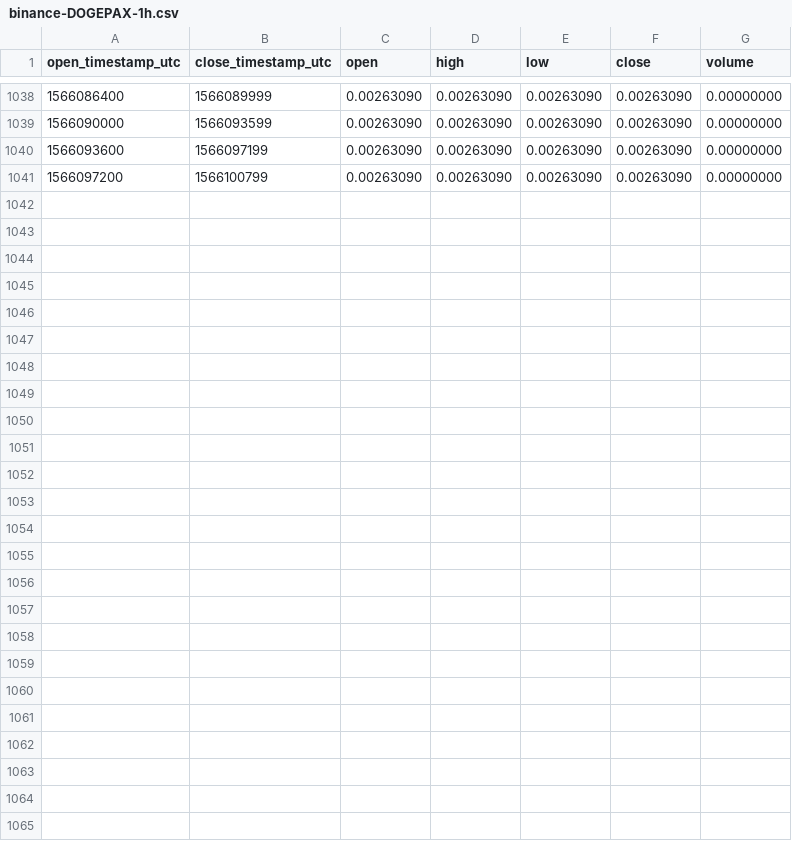
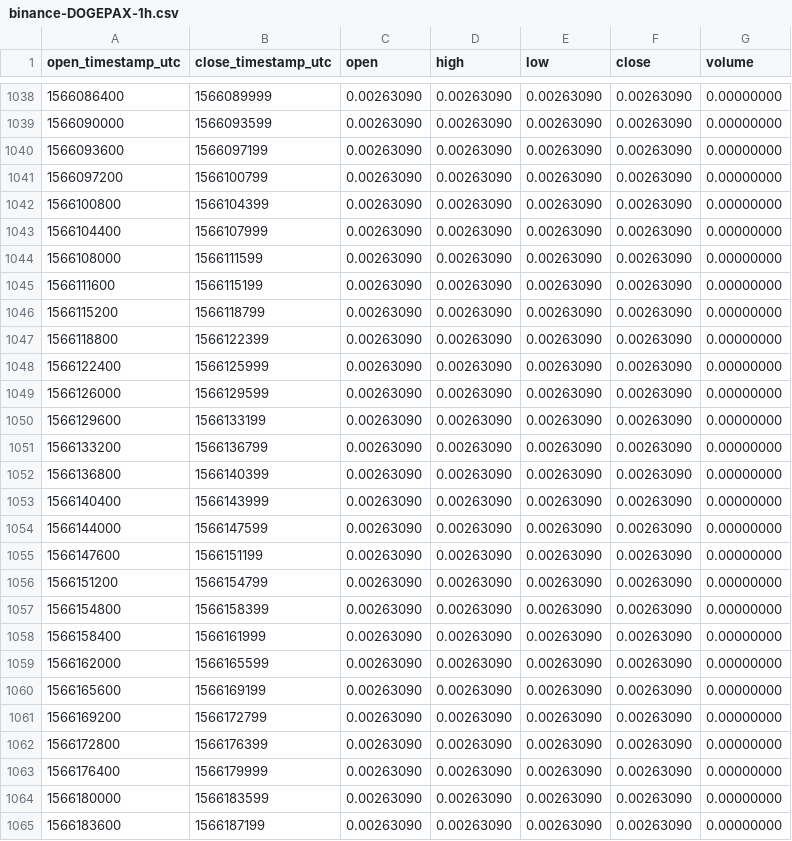
Before and after one commit to cryptobigbro/binance-DOGEPAX, a CSV file: binance-DOGEPAX-1h.csv, drawn as a sheet; only a part is shown, gaps mark what is left out; the diff names each change by its address in the sheet, - before the commit and + after, or states it on an @@ line.

Commit message:
Update OHLCV data.

```diff
--- a/binance-DOGEPAX-1h.csv
+++ b/binance-DOGEPAX-1h.csv
+row 1042: 1566100800 | 1566104399 | 0.00263090 | 0.00263090 | 0.00263090 | 0.00263090 | 0.00000000
+row 1043: 1566104400 | 1566107999 | 0.00263090 | 0.00263090 | 0.00263090 | 0.00263090 | 0.00000000
+row 1044: 1566108000 | 1566111599 | 0.00263090 | 0.00263090 | 0.00263090 | 0.00263090 | 0.00000000
+row 1045: 1566111600 | 1566115199 | 0.00263090 | 0.00263090 | 0.00263090 | 0.00263090 | 0.00000000
+row 1046: 1566115200 | 1566118799 | 0.00263090 | 0.00263090 | 0.00263090 | 0.00263090 | 0.00000000
+row 1047: 1566118800 | 1566122399 | 0.00263090 | 0.00263090 | 0.00263090 | 0.00263090 | 0.00000000
+row 1048: 1566122400 | 1566125999 | 0.00263090 | 0.00263090 | 0.00263090 | 0.00263090 | 0.00000000
+row 1049: 1566126000 | 1566129599 | 0.00263090 | 0.00263090 | 0.00263090 | 0.00263090 | 0.00000000
+row 1050: 1566129600 | 1566133199 | 0.00263090 | 0.00263090 | 0.00263090 | 0.00263090 | 0.00000000
+row 1051: 1566133200 | 1566136799 | 0.00263090 | 0.00263090 | 0.00263090 | 0.00263090 | 0.00000000
+row 1052: 1566136800 | 1566140399 | 0.00263090 | 0.00263090 | 0.00263090 | 0.00263090 | 0.00000000
+row 1053: 1566140400 | 1566143999 | 0.00263090 | 0.00263090 | 0.00263090 | 0.00263090 | 0.00000000
+row 1054: 1566144000 | 1566147599 | 0.00263090 | 0.00263090 | 0.00263090 | 0.00263090 | 0.00000000
+row 1055: 1566147600 | 1566151199 | 0.00263090 | 0.00263090 | 0.00263090 | 0.00263090 | 0.00000000
+row 1056: 1566151200 | 1566154799 | 0.00263090 | 0.00263090 | 0.00263090 | 0.00263090 | 0.00000000
+row 1057: 1566154800 | 1566158399 | 0.00263090 | 0.00263090 | 0.00263090 | 0.00263090 | 0.00000000
+row 1058: 1566158400 | 1566161999 | 0.00263090 | 0.00263090 | 0.00263090 | 0.00263090 | 0.00000000
+row 1059: 1566162000 | 1566165599 | 0.00263090 | 0.00263090 | 0.00263090 | 0.00263090 | 0.00000000
+row 1060: 1566165600 | 1566169199 | 0.00263090 | 0.00263090 | 0.00263090 | 0.00263090 | 0.00000000
+row 1061: 1566169200 | 1566172799 | 0.00263090 | 0.00263090 | 0.00263090 | 0.00263090 | 0.00000000
+row 1062: 1566172800 | 1566176399 | 0.00263090 | 0.00263090 | 0.00263090 | 0.00263090 | 0.00000000
+row 1063: 1566176400 | 1566179999 | 0.00263090 | 0.00263090 | 0.00263090 | 0.00263090 | 0.00000000
+row 1064: 1566180000 | 1566183599 | 0.00263090 | 0.00263090 | 0.00263090 | 0.00263090 | 0.00000000
+row 1065: 1566183600 | 1566187199 | 0.00263090 | 0.00263090 | 0.00263090 | 0.00263090 | 0.00000000
```
Also changed, not shown: binance-DOGEPAX-1d.csv.
